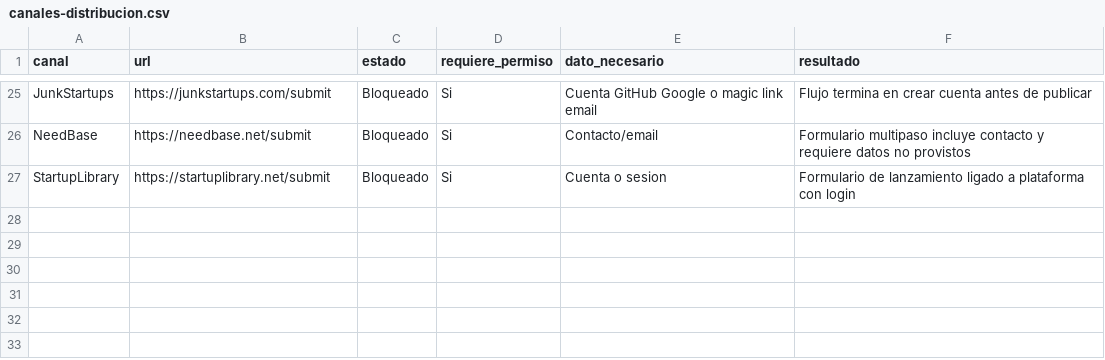
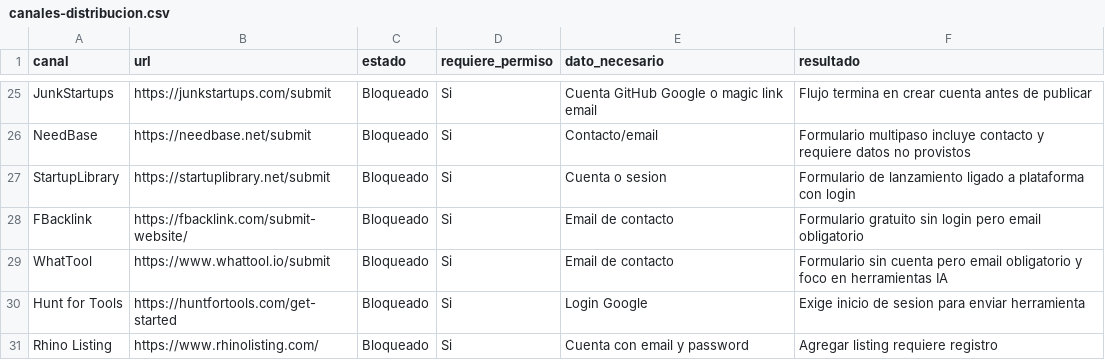
Before and after one commit to bozicovichsantiago20-oss/kit-vendedor-express, a CSV file: operacion/canales-distribucion.csv, drawn as a sheet; only a part is shown, gaps mark what is left out.

```diff
--- a/operacion/canales-distribucion.csv
+++ b/operacion/canales-distribucion.csv
@@ -27 +27,5 @@ NeedBase,https://needbase.net/submit,Bloqueado,Si,Contacto/email,Formulario mult
 StartupLibrary,https://startuplibrary.net/submit,Bloqueado,Si,Cuenta o sesion,Formulario de lanzamiento ligado a plataforma con login
+FBacklink,https://fbacklink.com/submit-website/,Bloqueado,Si,Email de contacto,Formulario gratuito sin login pero email obligatorio
+WhatTool,https://www.whattool.io/submit,Bloqueado,Si,Email de contacto,Formulario sin cuenta pero email obligatorio y foco en herramientas IA
+Hunt for Tools,https://huntfortools.com/get-started,Bloqueado,Si,Login Google,Exige inicio de sesion para enviar herramienta
+Rhino Listing,https://www.rhinolisting.com/,Bloqueado,Si,Cuenta con email y password,Agregar listing requiere registro
```
Also changed, not shown: 4 other files.
